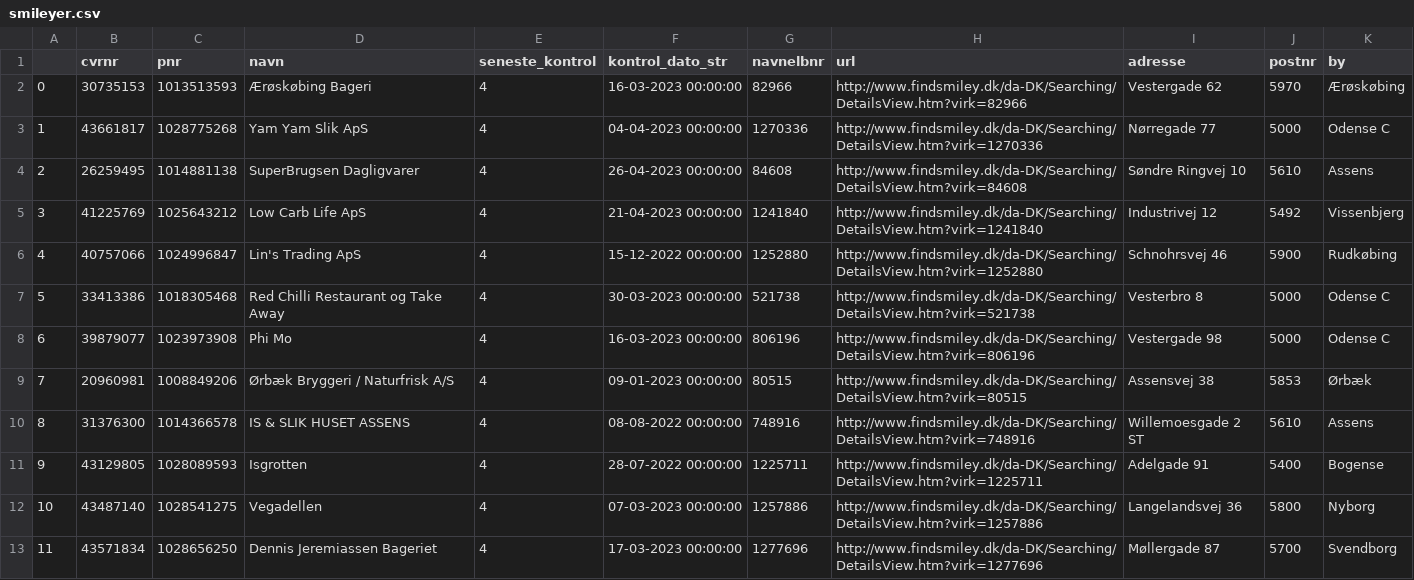
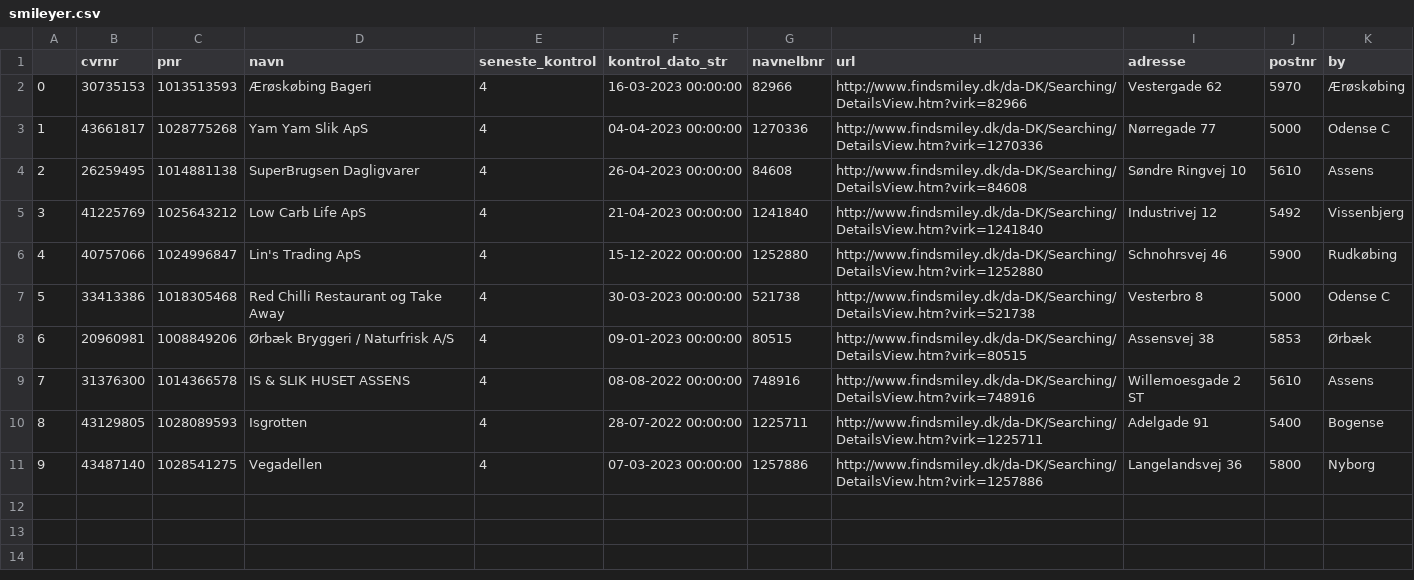
Before and after one commit to TV2-Fyn/scraping-af-foedevarestyrelsens-smileyordning, a CSV file: csv/smileyer.csv, drawn as a sheet; removed rows and columns are numbered as before the commit, all else as after; the diff names each change by its address in the sheet, - before the commit and + after, or states it on an @@ line.

```diff
--- a/csv/smileyer.csv
+++ b/csv/smileyer.csv
-row 8: 6 | 39879077 | 1023973908 | Phi Mo | 4 | 16-03-2023 00:00:00 | 806196 | http://www.findsmiley.dk/da-DK/Searching/DetailsView.htm?virk=806196 | Vestergade 98 | 5000 | Odense C
@@ column A renumbered between rows 8 and 11 @@
-row 13: 11 | 43571834 | 1028656250 | Dennis Jeremiassen Bageriet | 4 | 17-03-2023 00:00:00 | 1277696 | http://www.findsmiley.dk/da-DK/Searching/DetailsView.htm?virk=1277696 | Møllergade 87 | 5700 | Svendborg
```
